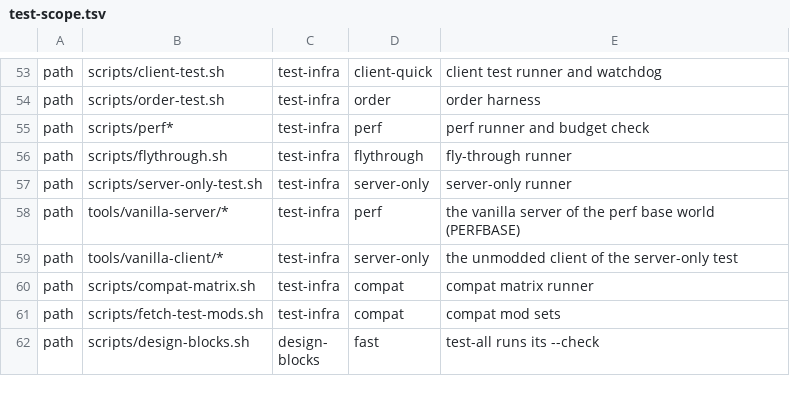
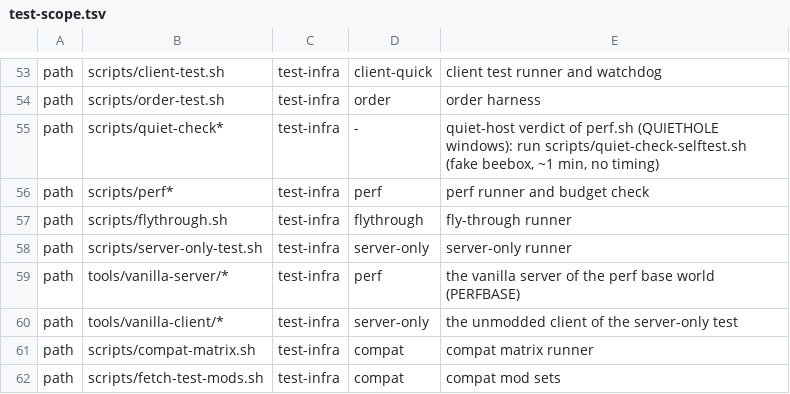
Before and after one commit to vectorjohn/fractal-buildings-mc-mod, a TSV file: scripts/test-scope.tsv, drawn as a sheet; only a part is shown, gaps mark what is left out; the shorter side is filled out with more unchanged rows.

```diff
--- a/scripts/test-scope.tsv
+++ b/scripts/test-scope.tsv
@@ -54,2 +54,3 @@ path	scripts/client-test.sh	test-infra	client-quick	client test runner and watch
 path	scripts/order-test.sh	test-infra	order	order harness
+path	scripts/quiet-check*	test-infra	-	quiet-host verdict of perf.sh (QUIETHOLE windows): run scripts/quiet-check-selftest.sh (fake beebox, ~1 min, no timing)
 path	scripts/perf*	test-infra	perf	perf runner and budget check
```
Also changed, not shown: docs/glossary-extra.tsv, 7 other files.
